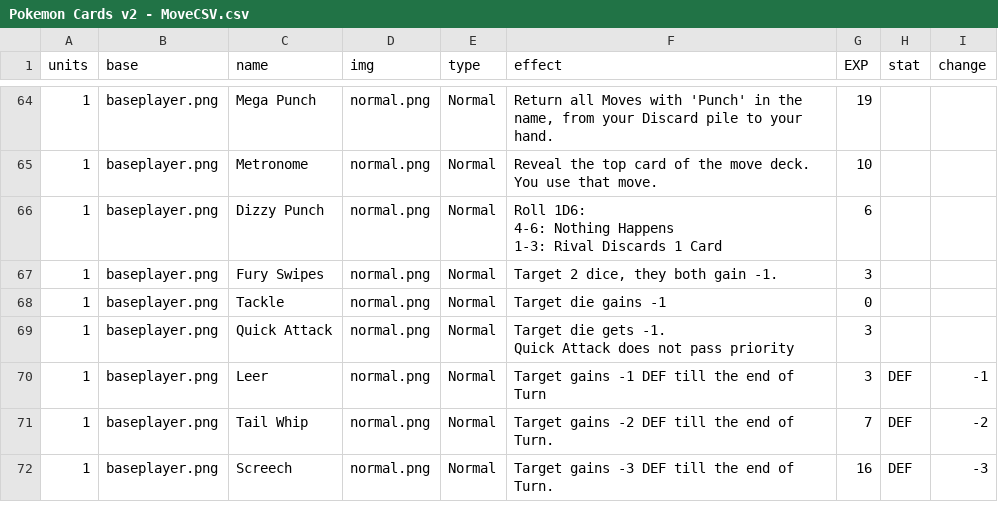
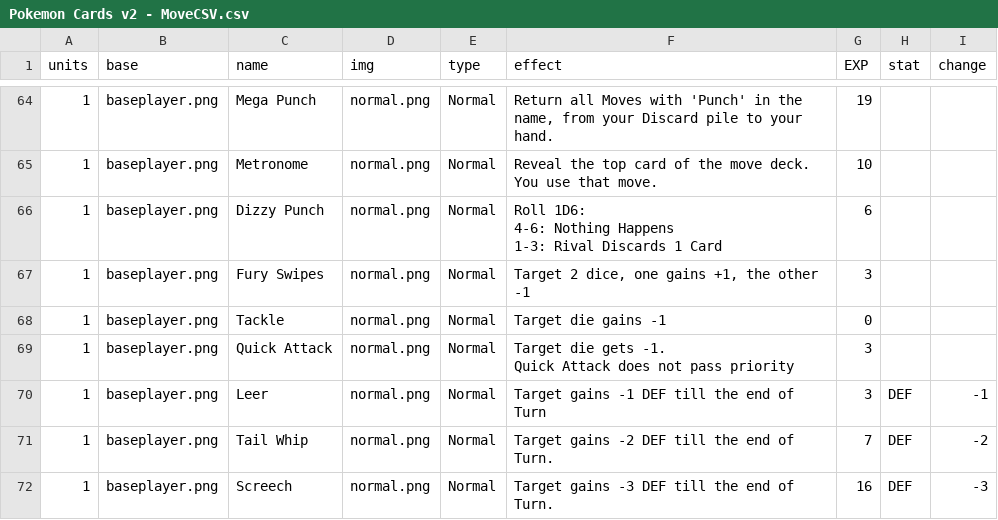
Before and after one commit to TheRubyPanda/Ruby-bgP-cardgen-utils-a9f4d7c2b1, a CSV file: Data/Pokemon Cards v2 - MoveCSV.csv, drawn as a sheet; only a part is shown, gaps mark what is left out; the diff covers the shown part only; the diff names each change by its address in the sheet, - before the commit and + after, or states it on an @@ line.

```diff
--- a/Data/Pokemon Cards v2 - MoveCSV.csv
+++ b/Data/Pokemon Cards v2 - MoveCSV.csv
-F67 (effect): Target 2 dice, they both gain -1.
+F67 (effect): Target 2 dice, one gains +1, the other -1
```
Also changed, not shown: 3 added rows, 8 removed rows and 7 edited cells elsewhere in this file, 45 other files.
